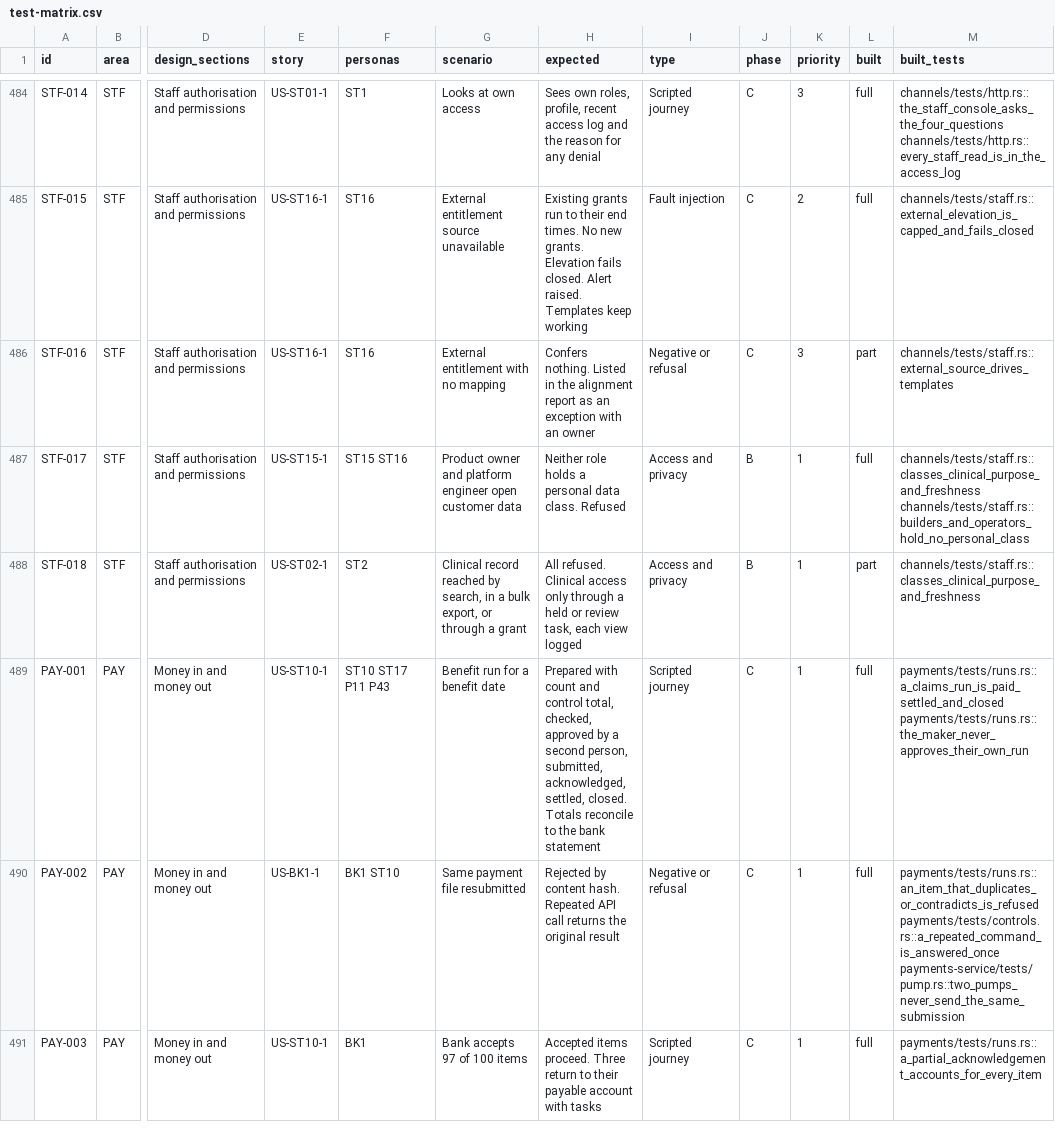
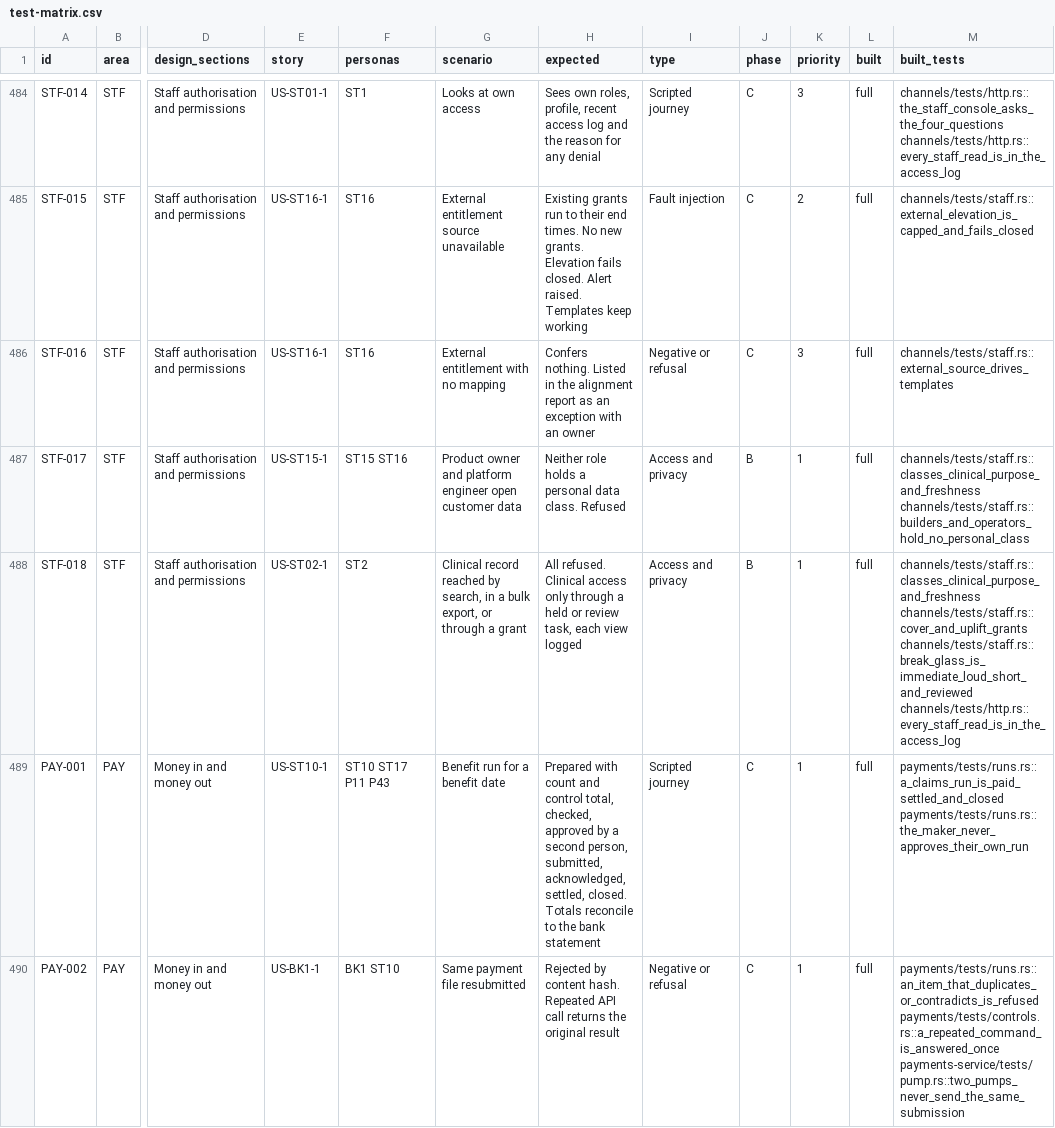
Before and after one commit to mitchell-johnson/Insurance, a CSV file: docs/testing/personas/test-matrix.csv, drawn as a sheet; only a part is shown, gaps mark what is left out; the shorter side is filled out with more unchanged rows; the diff names each change by its address in the sheet, - before the commit and + after, or states it on an @@ line.

```diff
--- a/docs/testing/personas/test-matrix.csv
+++ b/docs/testing/personas/test-matrix.csv
-L486 (built): part
+L486 (built): full
-L488 (built): part
+L488 (built): full
-M488 (built_tests): channels/tests/staff.rs::classes_clinical_purpose_and_freshness
+M488 (built_tests): channels/tests/staff.rs::classes_clinical_purpose_and_freshness channels/tests/staff.rs::cover_and_uplift_grants channels/tests/staff.rs::break_glass_is_immediate_loud_short_and_reviewed channels/tests/http.rs::every_staff_read_is_in_the_access_log
```
Also changed, not shown: 6 other files.
